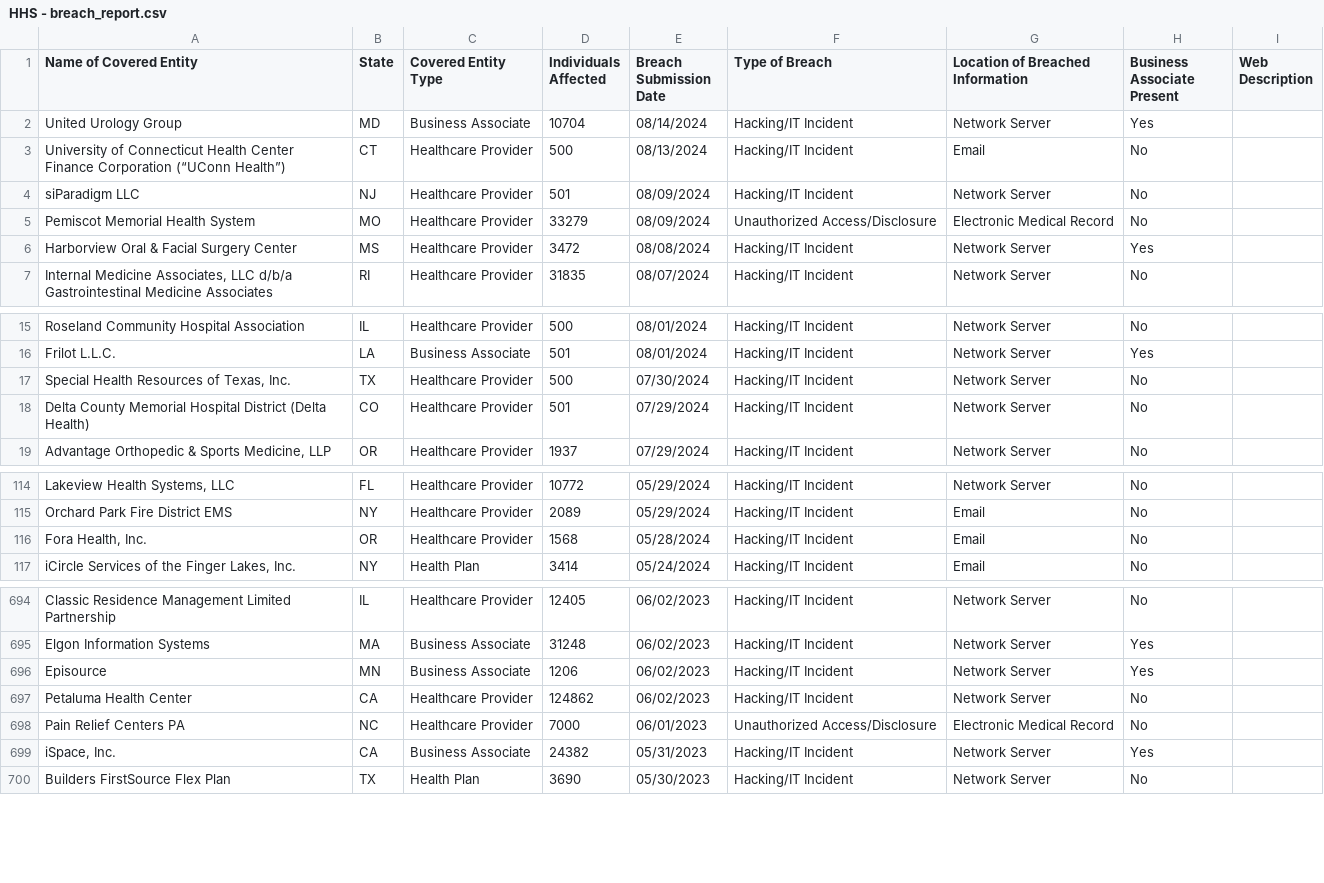
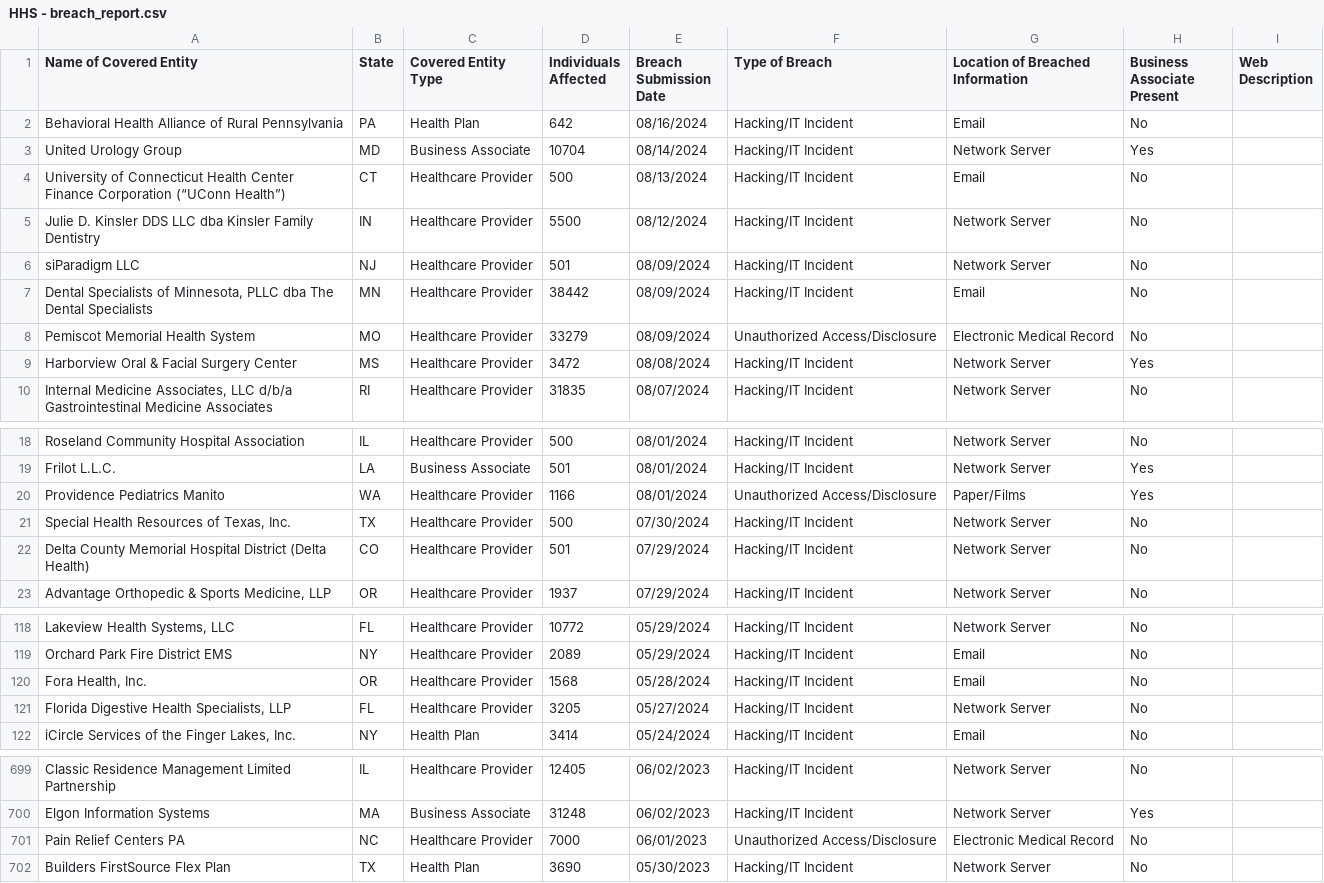
Before and after one commit to DuneGroup/PSS9-Healthcare, a CSV file: HHS - breach_report.csv, drawn as a sheet; only a part is shown, gaps mark what is left out.

```diff
--- a/HHS - breach_report.csv
+++ b/HHS - breach_report.csv
@@ -1,5 +1,8 @@
 "Name of Covered Entity","State","Covered Entity Type","Individuals Affected","Breach Submission Date","Type of Breach","Location of Breached Information","Business Associate Present","Web Description"
+"Behavioral Health Alliance of Rural Pennsylvania ","PA","Health Plan","642","08/16/2024","Hacking/IT Incident","Email","No",""
 "United Urology Group","MD","Business Associate","10704","08/14/2024","Hacking/IT Incident","Network Server","Yes",""
 "University of Connecticut Health Center Finance Corporation (“UConn Health”)","CT","Healthcare Provider","500","08/13/2024","Hacking/IT Incident","Email","No",""
+"Julie D. Kinsler DDS LLC dba Kinsler Family Dentistry","IN","Healthcare Provider","5500","08/12/2024","Hacking/IT Incident","Network Server","No",""
 "siParadigm LLC","NJ","Healthcare Provider","501","08/09/2024","Hacking/IT Incident","Network Server","No",""
+"Dental Specialists of Minnesota, PLLC dba The Dental Specialists","MN","Healthcare Provider","38442","08/09/2024","Hacking/IT Incident","Email","No",""
 "Pemiscot Memorial Health System","MO","Healthcare Provider","33279","08/09/2024","Unauthorized Access/Disclosure","Electronic Medical Record","No",""
@@ -16,2 +19,3 @@
 "Frilot L.L.C.","LA","Business Associate","501","08/01/2024","Hacking/IT Incident","Network Server","Yes",""
+"Providence Pediatrics Manito ","WA","Healthcare Provider","1166","08/01/2024","Unauthorized Access/Disclosure","Paper/Films","Yes",""
 "Special Health Resources of Texas, Inc.","TX","Healthcare Provider","500","07/30/2024","Hacking/IT Incident","Network Server","No",""
@@ -116,2 +120,3 @@
 "Fora Health, Inc.","OR","Healthcare Provider","1568","05/28/2024","Hacking/IT Incident","Email","No",""
+"Florida Digestive Health Specialists, LLP","FL","Healthcare Provider","3205","05/27/2024","Hacking/IT Incident","Network Server","No",""
 "iCircle Services of the Finger Lakes, Inc.","NY","Health Plan","3414","05/24/2024","Hacking/IT Incident","Email","No",""
@@ -695,6 +700,3 @@
 "Elgon Information Systems","MA","Business Associate","31248","06/02/2023","Hacking/IT Incident","Network Server","Yes",""
-"Episource","MN","Business Associate","1206","06/02/2023","Hacking/IT Incident","Network Server","Yes",""
-"Petaluma Health Center","CA","Healthcare Provider","124862","06/02/2023","Hacking/IT Incident","Network Server","No",""
 "Pain Relief Centers PA","NC","Healthcare Provider","7000","06/01/2023","Unauthorized Access/Disclosure","Electronic Medical Record","No",""
-"iSpace, Inc.","CA","Business Associate","24382","05/31/2023","Hacking/IT Incident","Network Server","Yes",""
 "Builders FirstSource Flex Plan","TX","Health Plan","3690","05/30/2023","Hacking/IT Incident","Network Server","No",""
```
Also changed, not shown: 2 other files.
